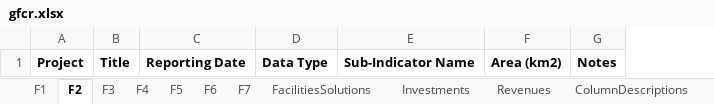
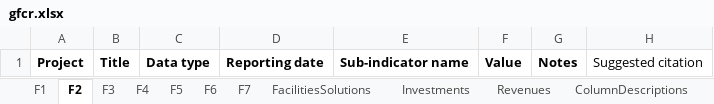
Before and after one commit to data-mermaid/mermaid-api, an Excel workbook: src/api/reports/templates/gfcr.xlsx, sheet F2, drawn as a sheet; values as stored, in another font and other column widths than the file's, no borders; removed rows and columns are numbered as before the commit, all else as after; the diff names each change by its address in the sheet, - before the commit and + after, or states it on an @@ line.

Commit message:
tweak GFCR report shape

```diff
--- a/src/api/reports/templates/gfcr.xlsx (sheet F2)
+++ b/src/api/reports/templates/gfcr.xlsx (sheet F2)
-column C, row 1: Reporting Date
-column D, row 1: Data Type
-column E, row 1: Sub-Indicator Name
-column F, row 1: Area (km2)
+column C, row 1: Data type
+column D, row 1: Reporting date
+column E, row 1: Sub-indicator name
+column F, row 1: Value
+column H, row 1: Suggested citation
```
Also changed, not shown: sheet ColumnDescriptions, sheet F4, sheet F3, sheet F6, sheet F7, sheet F5, 4 more sheets, 4 other files.
